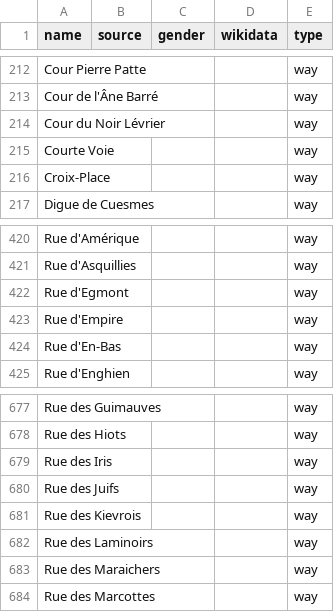
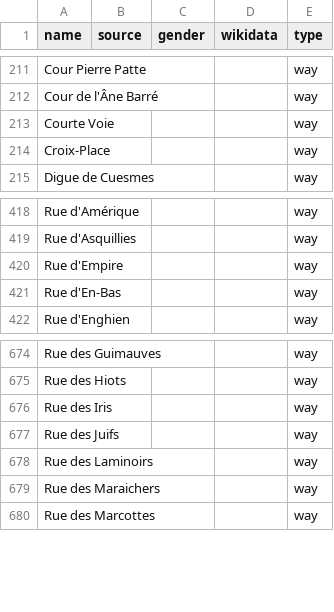
Before and after one commit to EqualStreetNames/equalstreetnames-mons, a CSV file: data/other.csv, drawn as a sheet; only a part is shown, gaps mark what is left out; removed rows and columns are numbered as before the commit, all else as after; the diff covers the shown part only; the diff names each change by its address in the sheet, - before the commit and + after, or states it on an @@ line.

```diff
--- a/data/other.csv
+++ b/data/other.csv
-row 214: Cour du Noir Lévrier |  |  |  | way
-row 422: Rue d'Egmont |  |  |  | way
-row 681: Rue des Kievrois |  |  |  | way
```
Also changed, not shown: 2 added rows and 3 removed rows elsewhere in this file, data/gender.csv, 4 other files.
